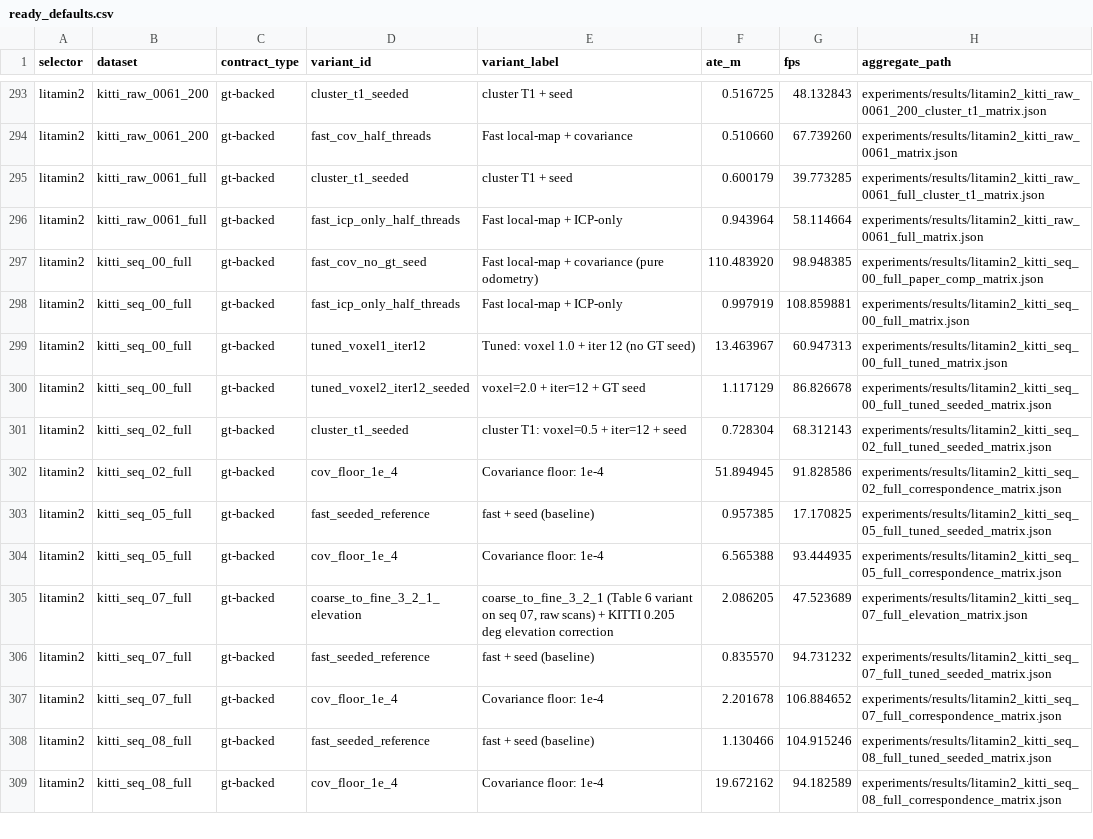
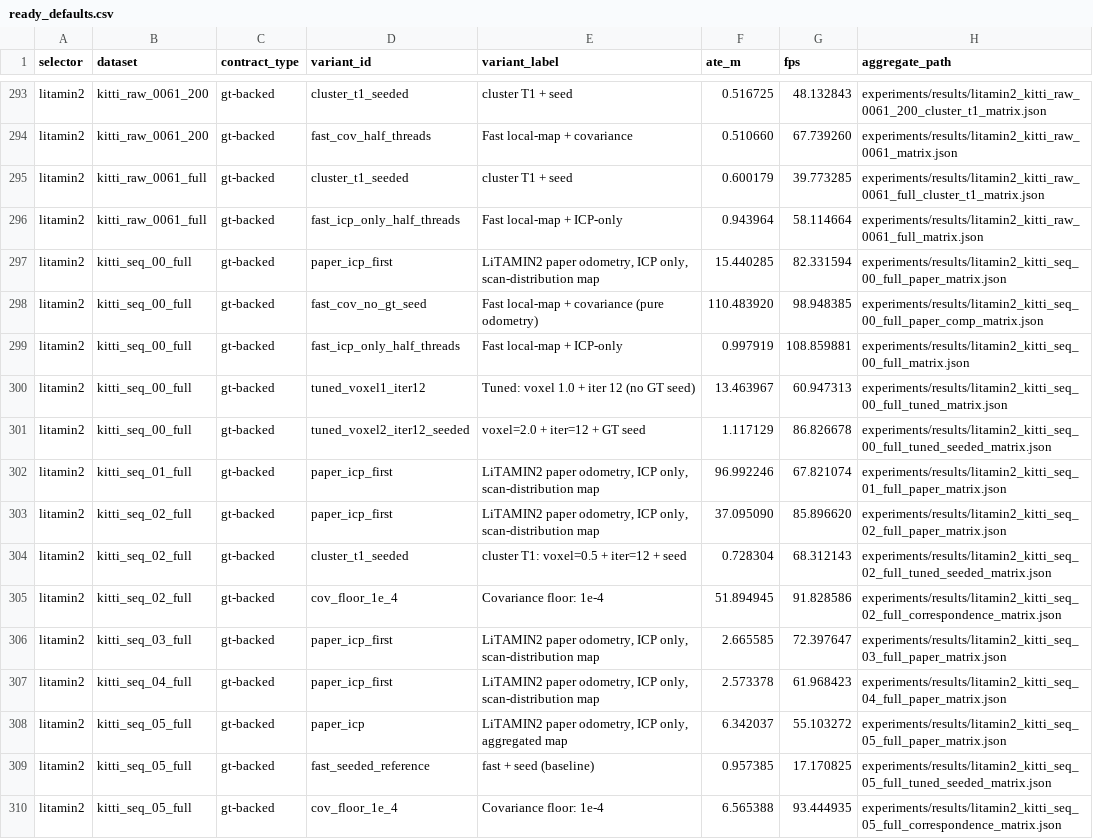
Before and after one commit to rsasaki0109/localization_zoo, a CSV file: docs/assets/paper/ready_defaults.csv, drawn as a sheet; only a part is shown, gaps mark what is left out; the shorter side is filled out with more unchanged rows; the diff covers the shown part only; the diff names each change by its address in the sheet, - before the commit and + after, or states it on an @@ line.

```diff
--- a/docs/assets/paper/ready_defaults.csv
+++ b/docs/assets/paper/ready_defaults.csv
+row 297: litamin2 | kitti_seq_00_full | gt-backed | paper_icp_first | LiTAMIN2 paper odometry, ICP only, scan-distribution map | 15.440285 | 82.331594 | experiments/results/litamin2_kitti_seq_00_full_paper_matrix.json
+row 302: litamin2 | kitti_seq_01_full | gt-backed | paper_icp_first | LiTAMIN2 paper odometry, ICP only, scan-distribution map | 96.992246 | 67.821074 | experiments/results/litamin2_kitti_seq_01_full_paper_matrix.json
+row 303: litamin2 | kitti_seq_02_full | gt-backed | paper_icp_first | LiTAMIN2 paper odometry, ICP only, scan-distribution map | 37.095090 | 85.896620 | experiments/results/litamin2_kitti_seq_02_full_paper_matrix.json
+row 306: litamin2 | kitti_seq_03_full | gt-backed | paper_icp_first | LiTAMIN2 paper odometry, ICP only, scan-distribution map | 2.665585 | 72.397647 | experiments/results/litamin2_kitti_seq_03_full_paper_matrix.json
+row 307: litamin2 | kitti_seq_04_full | gt-backed | paper_icp_first | LiTAMIN2 paper odometry, ICP only, scan-distribution map | 2.573378 | 61.968423 | experiments/results/litamin2_kitti_seq_04_full_paper_matrix.json
+row 308: litamin2 | kitti_seq_05_full | gt-backed | paper_icp | LiTAMIN2 paper odometry, ICP only, aggregated map | 6.342037 | 55.103272 | experiments/results/litamin2_kitti_seq_05_full_paper_matrix.json
```
Also changed, not shown: 5 added rows elsewhere in this file, docs/assets/paper/default_variant_matrix.csv, docs/assets/paper/default_variant_matrix_long.csv, 32 other files.
